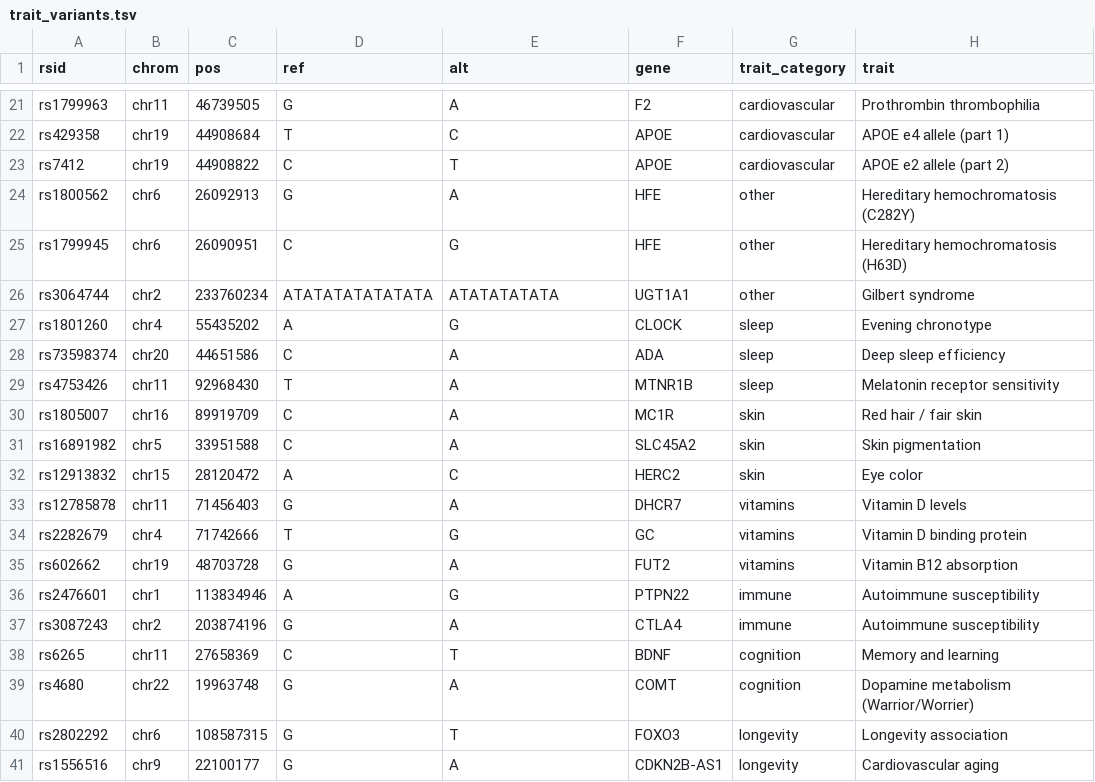
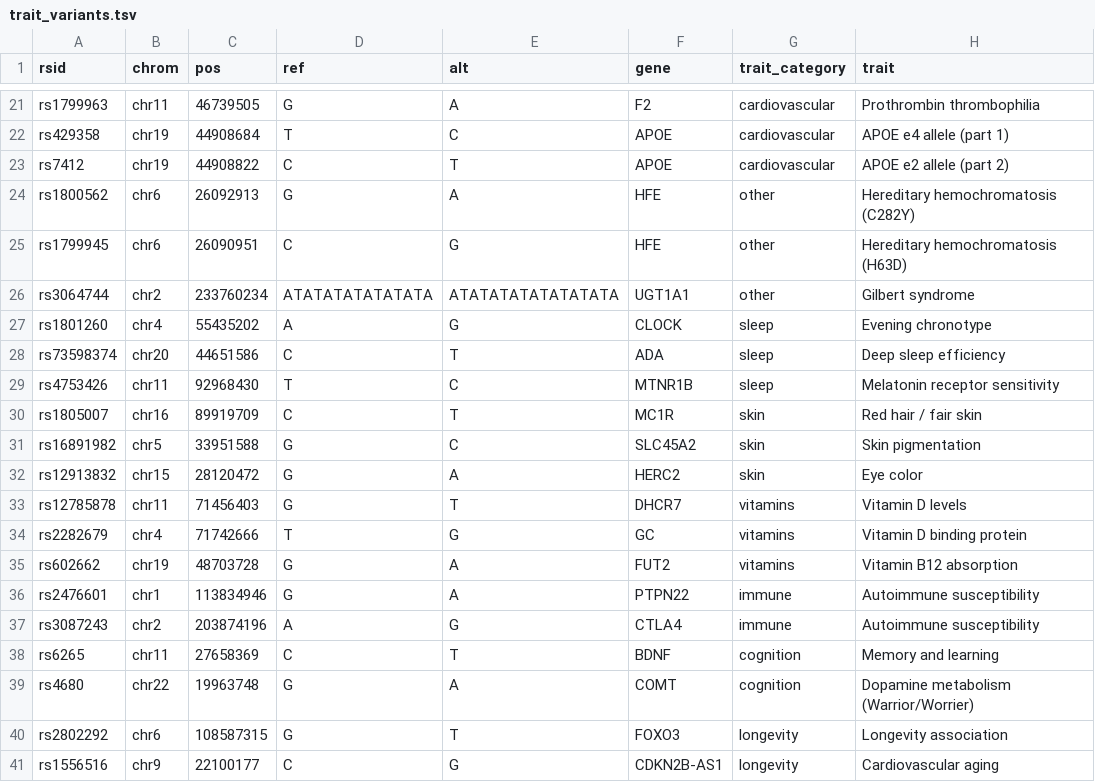
Before and after one commit to natecostello/genechat-mcp, a TSV file: data/seed/trait_variants.tsv, drawn as a sheet; only a part is shown, gaps mark what is left out; the diff covers the shown part only; the diff names each change by its address in the sheet, - before the commit and + after, or states it on an @@ line.

```diff
--- a/data/seed/trait_variants.tsv
+++ b/data/seed/trait_variants.tsv
-E26 (alt): ATATATATATA
+E26 (alt): ATATATATATATATATA
-E28 (alt): A
+E28 (alt): T
-E29 (alt): A
+E29 (alt): C
-E30 (alt): A
+E30 (alt): T
-D31 (ref): C
+D31 (ref): G
-E31 (alt): A
+E31 (alt): C
-D32 (ref): A
+D32 (ref): G
-E32 (alt): C
+E32 (alt): A
-E33 (alt): A
+E33 (alt): T
-D36 (ref): A
+D36 (ref): G
-E36 (alt): G
+E36 (alt): A
-D37 (ref): G
+D37 (ref): A
-E37 (alt): A
+E37 (alt): G
-D41 (ref): G
+D41 (ref): C
-E41 (alt): A
+E41 (alt): G
```
Also changed, not shown: 14 edited cells elsewhere in this file, 5 other files.
